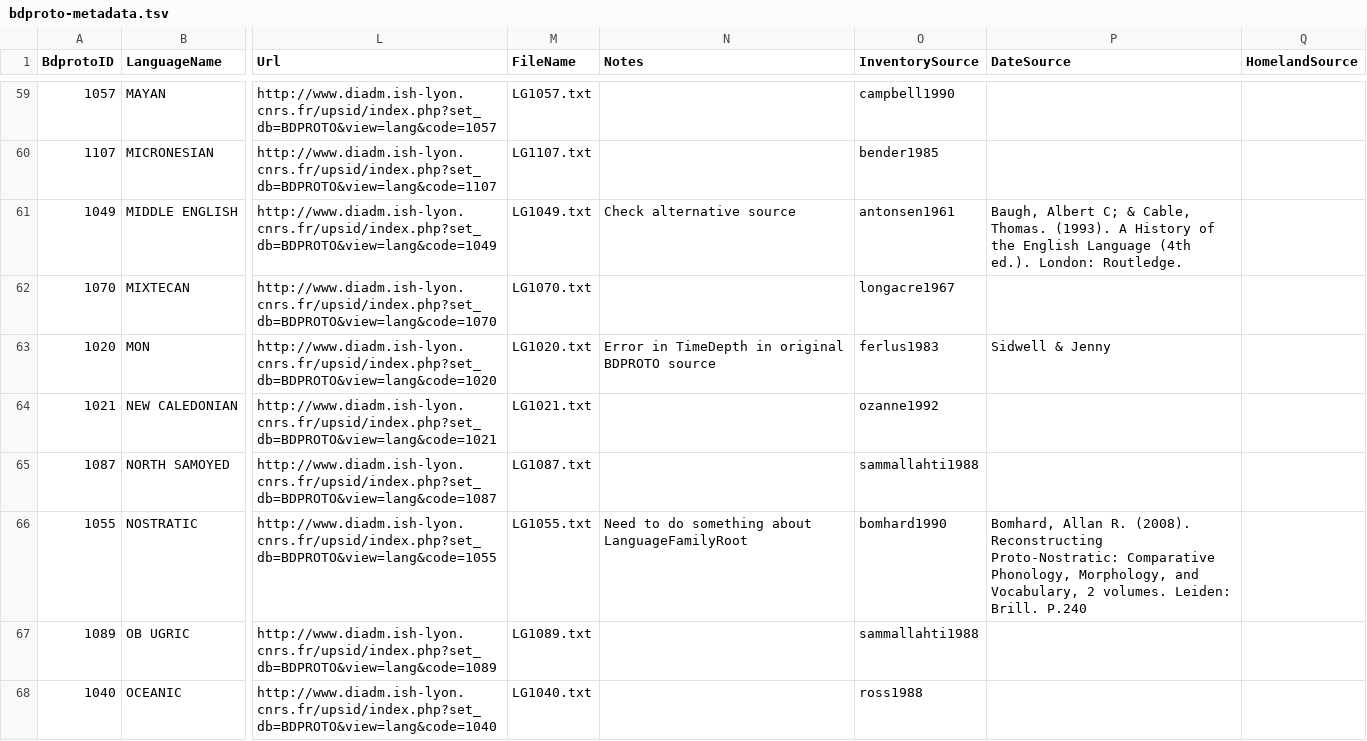
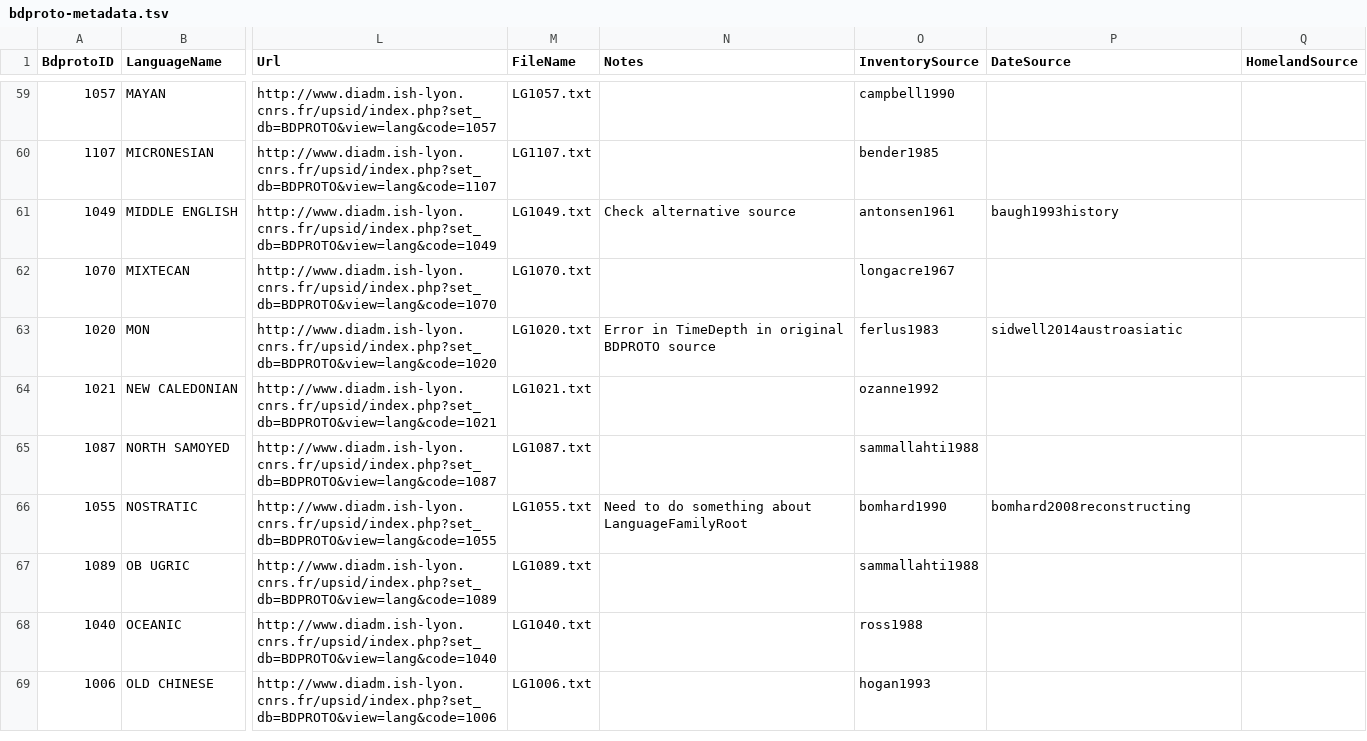
Before and after one commit to bdproto/bdproto, a TSV file: bdproto-metadata.tsv, drawn as a sheet; only a part is shown, gaps mark what is left out; the shorter side is filled out with more unchanged rows; the diff covers the shown part only; the diff names each change by its address in the sheet, - before the commit and + after, or states it on an @@ line.

Commit message:
added time depths until proto-tai

```diff
--- a/bdproto-metadata.tsv
+++ b/bdproto-metadata.tsv
-P61 (DateSource): Baugh, Albert C; & Cable, Thomas. (1993). A History of the English Language (4th ed.). London: Routledge.
+P61 (DateSource): baugh1993history
-P63 (DateSource): Sidwell & Jenny
+P63 (DateSource): sidwell2014austroasiatic
-P66 (DateSource): Bomhard, Allan R. (2008). Reconstructing Proto-Nostratic: Comparative Phonology, Morphology, and Vocabulary, 2 volumes. Leiden: Brill. P.240
+P66 (DateSource): bomhard2008reconstructing
```
Also changed, not shown: 58 edited cells elsewhere in this file, 2 other files.
